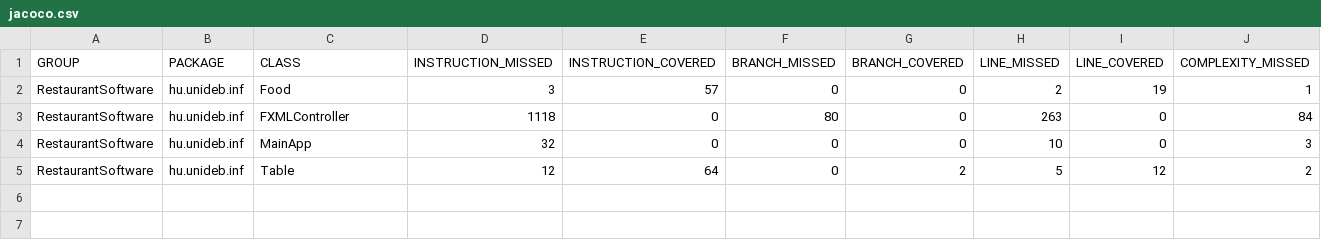
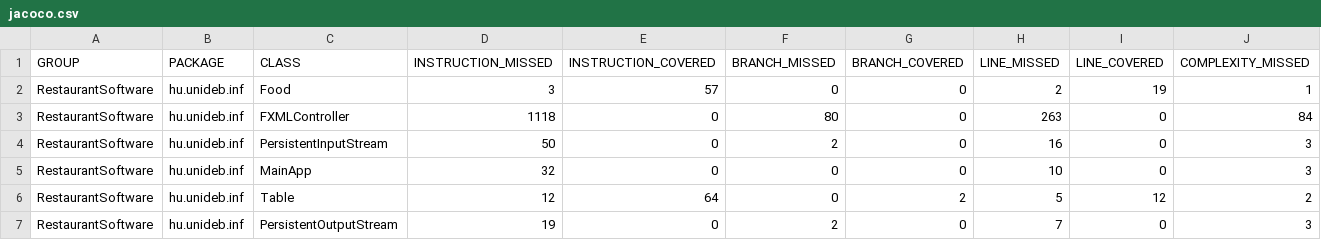
Before and after one commit to zolee09/RestaurantSoftware, a CSV file: RestaurantSoftware/target/site/jacoco/jacoco.csv, drawn as a sheet; only a part is shown; rows hold the shown columns only; the diff names each change by its address in the sheet, - before the commit and + after, or states it on an @@ line.

```diff
--- a/RestaurantSoftware/target/site/jacoco/jacoco.csv
+++ b/RestaurantSoftware/target/site/jacoco/jacoco.csv
+row 4: RestaurantSoftware | hu.unideb.inf | PersistentInputStream | 50 | 0 | 2 | 0 | 16 | 0 | 3
+row 7: RestaurantSoftware | hu.unideb.inf | PersistentOutputStream | 19 | 0 | 2 | 0 | 7 | 0 | 3
```
Also changed, not shown: 29 other files.
